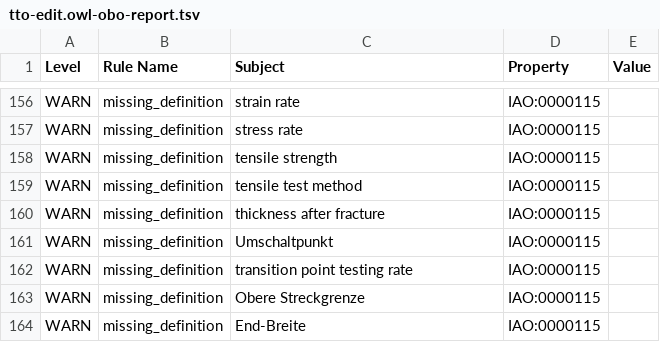
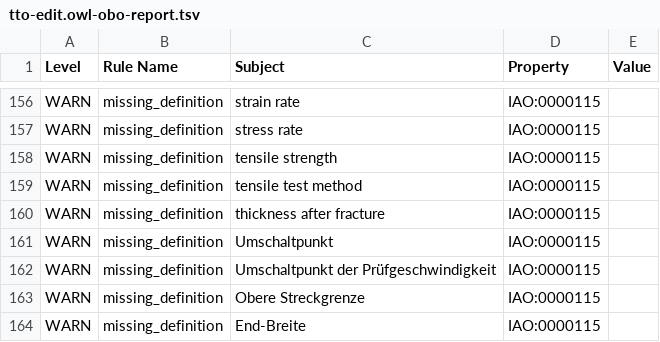
Before and after one commit to materialdigital/tensile-test-ontology, a TSV file: src/ontology/reports/tto-edit.owl-obo-report.tsv, drawn as a sheet; only a part is shown, gaps mark what is left out; the diff covers the shown part only.

```diff
--- a/src/ontology/reports/tto-edit.owl-obo-report.tsv
+++ b/src/ontology/reports/tto-edit.owl-obo-report.tsv
@@ -161,3 +161,3 @@ WARN	missing_definition	thickness after fracture	IAO:0000115
 WARN	missing_definition	Umschaltpunkt	IAO:0000115	
-WARN	missing_definition	transition point testing rate	IAO:0000115	
+WARN	missing_definition	Umschaltpunkt der Prüfgeschwindigkeit	IAO:0000115	
 WARN	missing_definition	Obere Streckgrenze	IAO:0000115	
```
Also changed, not shown: 11 edited cells elsewhere in this file, 6 other files.
